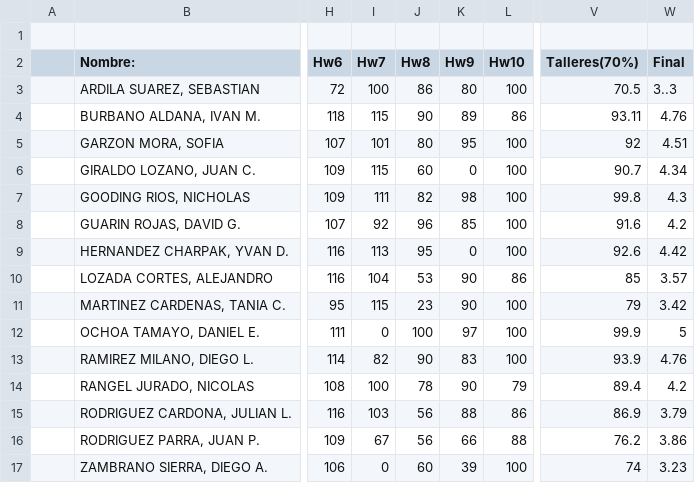
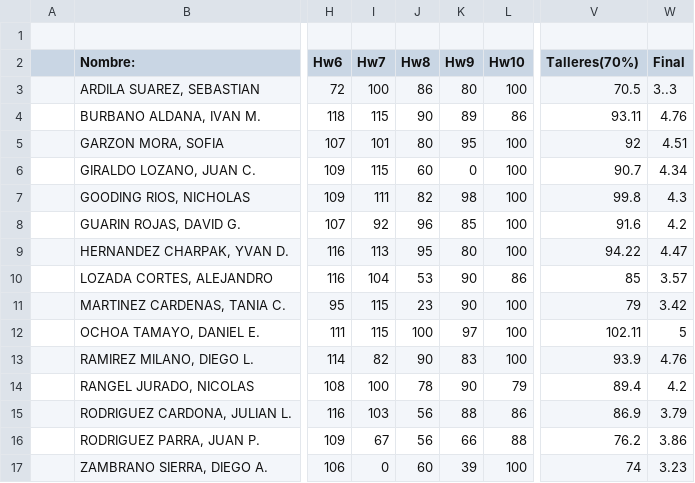
Before and after one commit to ComputoCienciasUniandes/HerramientasComputacionales, a CSV file: Grades/2015-1/S2/finalGrades.csv, drawn as a sheet; only a part is shown, gaps mark what is left out; the diff names each change by its address in the sheet, - before the commit and + after, or states it on an @@ line.

Commit message:
finals

```diff
--- a/Grades/2015-1/S2/finalGrades.csv
+++ b/Grades/2015-1/S2/finalGrades.csv
-K9 (Hw9): 0
+K9 (Hw9): 80
-V9 (Talleres(70%)): 92.6
+V9 (Talleres(70%)): 94.22
-W9 (Final): 4.42
+W9 (Final): 4.47
-I12 (Hw7): 0
+I12 (Hw7): 115
-V12 (Talleres(70%)): 99.9
+V12 (Talleres(70%)): 102.11
```
